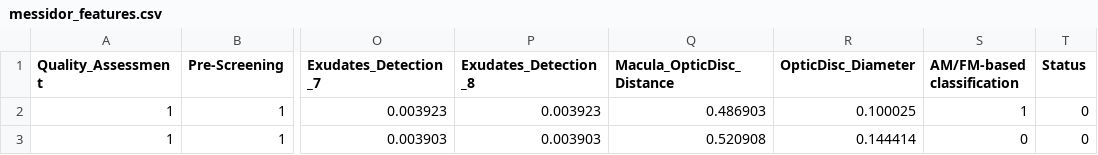
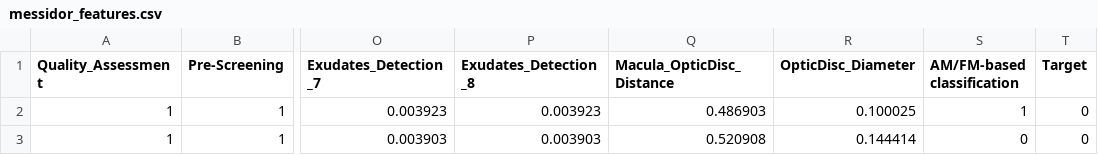
Before and after one commit to rhanielmx/RecPad, a CSV file: messidor_features.csv, drawn as a sheet; only a part is shown, gaps mark what is left out; the diff names each change by its address in the sheet, - before the commit and + after, or states it on an @@ line.

Commit message:
Update targets column name

```diff
--- a/messidor_features.csv
+++ b/messidor_features.csv
-T1: Status
+T1: Target
```
